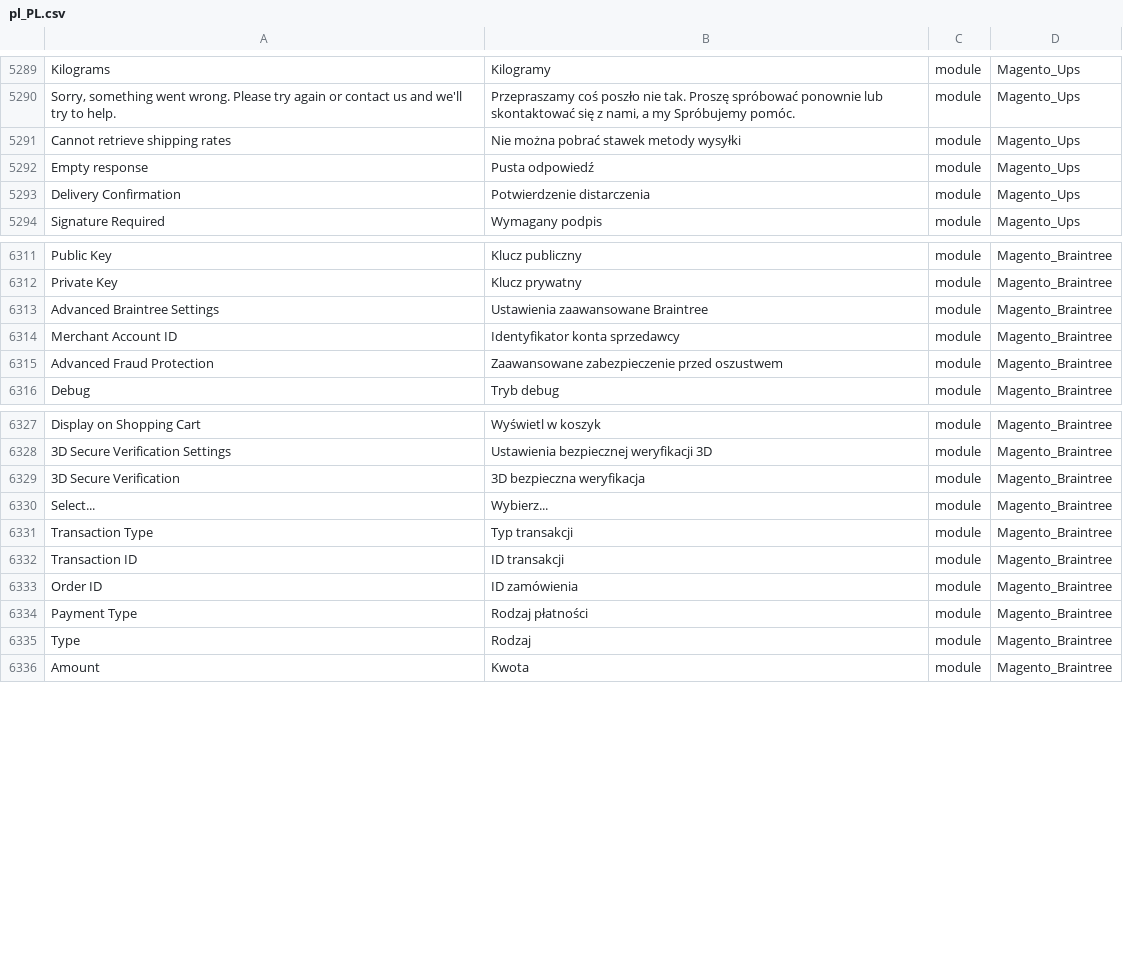
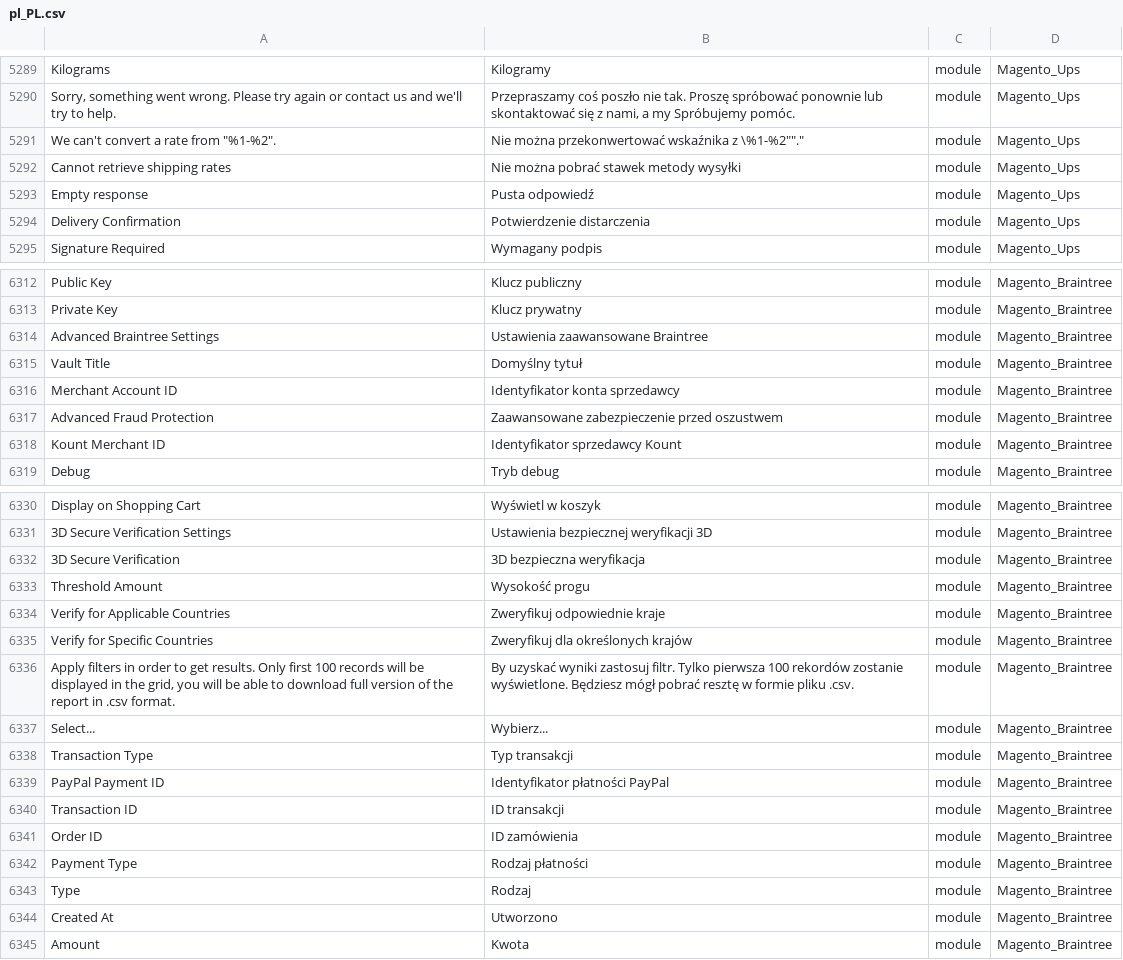
Before and after one commit to kkuzniar/language_pl_pl, a CSV file: pl_PL.csv, drawn as a sheet; only a part is shown, gaps mark what is left out; the diff names each change by its address in the sheet, - before the commit and + after, or states it on an @@ line.

```diff
--- a/pl_PL.csv
+++ b/pl_PL.csv
+row 5291: We can't convert a rate from "%1-%2". | Nie można przekonwertować wskaźnika z \%1-%2""." | module | Magento_Ups
+row 6315: Vault Title | Domyślny tytuł | module | Magento_Braintree
+row 6318: Kount Merchant ID | Identyfikator sprzedawcy Kount | module | Magento_Braintree
+row 6333: Threshold Amount | Wysokość progu | module | Magento_Braintree
+row 6334: Verify for Applicable Countries | Zweryfikuj odpowiednie kraje | module | Magento_Braintree
+row 6335: Verify for Specific Countries | Zweryfikuj dla określonych krajów | module | Magento_Braintree
+row 6336: Apply filters in order to get results. Only first 100 records will be displayed in the grid, you will be able to download full version of the report in .csv format. | By uzyskać wyniki zastosuj filtr. Tylko pierwsza 100 rekordów zostanie wyświetlone. Będziesz mógł pobrać resztę w formie pliku .csv. | module | Magento_Braintree
+row 6339: PayPal Payment ID | Identyfikator płatności PayPal | module | Magento_Braintree
+row 6344: Created At | Utworzono | module | Magento_Braintree
```
Also changed, not shown: 1 other file.
